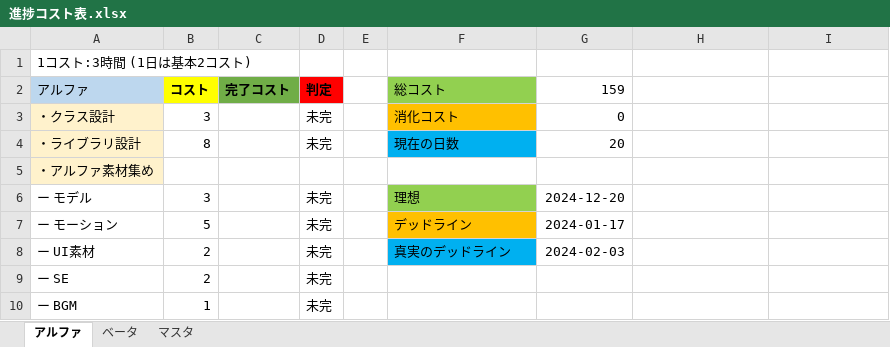
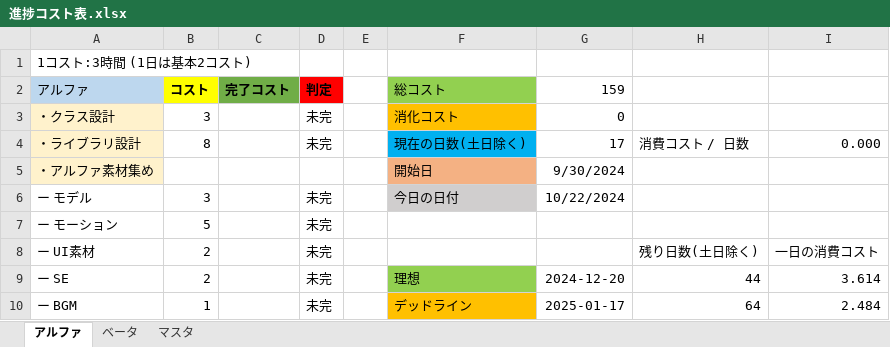
Before and after one commit to nkd10121/EmploymentWorks, an Excel workbook: 進捗コスト表.xlsx, sheet アルファ, drawn as a sheet; only a part is shown; values as stored, in another font and other column widths than the file's, no borders; the diff covers the shown part only; the diff names each change by its address in the sheet, - before the commit and + after, or states it on an @@ line.

```diff
--- a/進捗コスト表.xlsx (sheet アルファ)
+++ b/進捗コスト表.xlsx (sheet アルファ)
-F4 (総コスト): 現在の日数
+F4 (総コスト): 現在の日数(土日除く)
-G4 (159): 20
+G4 (159): 17
-H4: (empty)
+H4: 消費コスト / 日数
-I4: (empty)
+I4: 0.000
-F5 (総コスト): (empty)
+F5 (総コスト): 開始日
-F5 fill: none
+F5 fill: #F4B183
-G5 (159): (empty)
+G5 (159): 9/30/2024
-F6 (総コスト): 理想
+F6 (総コスト): 今日の日付
-F6 fill: #92D050
+F6 fill: #D0CECE
-G6 (159): 2024-12-20
+G6 (159): 10/22/2024
-F7 (総コスト): デッドライン
+F7 (総コスト): (empty)
-F7 fill: #FFC000
+F7 fill: none
-G7 (159): 2024-01-17
+G7 (159): (empty)
-F8 (総コスト): 真実のデッドライン
+F8 (総コスト): (empty)
-F8 fill: #00B0F0
+F8 fill: none
-G8 (159): 2024-02-03
+G8 (159): (empty)
-H8: (empty)
+H8: 残り日数(土日除く)
-I8: (empty)
+I8: 一日の消費コスト
-F9 (総コスト): (empty)
+F9 (総コスト): 理想
-F9 fill: none
+F9 fill: #92D050
-G9 (159): (empty)
+G9 (159): 2024-12-20
-H9: (empty)
+H9: 44
-I9: (empty)
+I9: 3.614
-F10 (総コスト): (empty)
+F10 (総コスト): デッドライン
-F10 fill: none
+F10 fill: #FFC000
-G10 (159): (empty)
+G10 (159): 2025-01-17
-H10: (empty)
+H10: 64
-I10: (empty)
+I10: 2.484
```
Also changed, not shown: 4 edited cells and cell formats elsewhere in this sheet, 6 other files.
